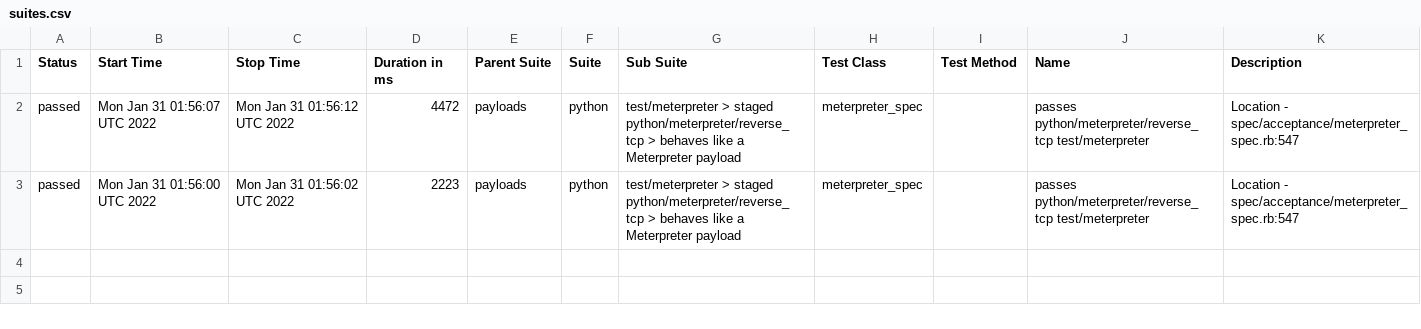
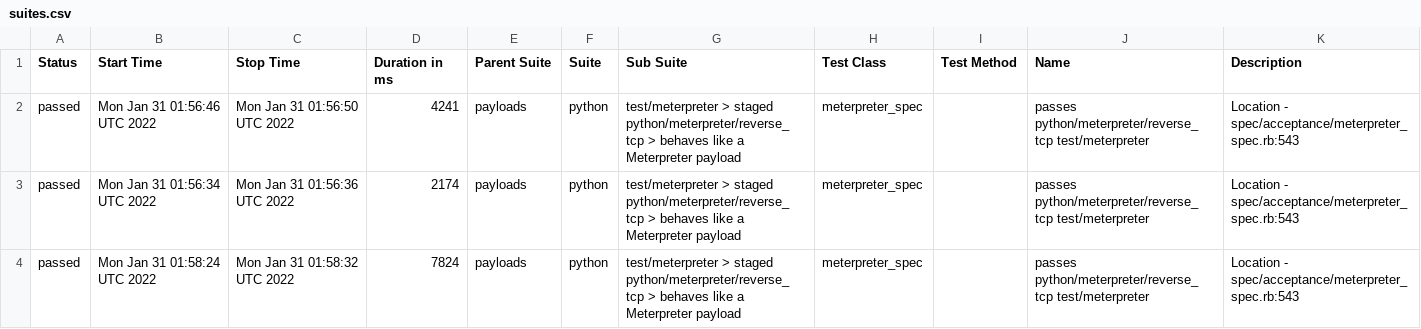
Before and after one commit to AlanFoster/metasploit-framework, a CSV file: data/suites.csv, drawn as a sheet.

```diff
--- a/data/suites.csv
+++ b/data/suites.csv
@@ -1,3 +1,4 @@
 "Status","Start Time","Stop Time","Duration in ms","Parent Suite","Suite","Sub Suite","Test Class","Test Method","Name","Description"
-"passed","Mon Jan 31 01:56:07 UTC 2022","Mon Jan 31 01:56:12 UTC 2022","4472","payloads","python","test/meterpreter > staged python/meterpreter/reverse_tcp > behaves like a Meterpreter payload","meterpreter_spec","","passes python/meterpreter/reverse_tcp test/meterpreter","Location - spec/acceptance/meterpreter_spec.rb:547"
-"passed","Mon Jan 31 01:56:00 UTC 2022","Mon Jan 31 01:56:02 UTC 2022","2223","payloads","python","test/meterpreter > staged python/meterpreter/reverse_tcp > behaves like a Meterpreter payload","meterpreter_spec","","passes python/meterpreter/reverse_tcp test/meterpreter","Location - spec/acceptance/meterpreter_spec.rb:547"
+"passed","Mon Jan 31 01:56:46 UTC 2022","Mon Jan 31 01:56:50 UTC 2022","4241","payloads","python","test/meterpreter > staged python/meterpreter/reverse_tcp > behaves like a Meterpreter payload","meterpreter_spec","","passes python/meterpreter/reverse_tcp test/meterpreter","Location - spec/acceptance/meterpreter_spec.rb:543"
+"passed","Mon Jan 31 01:56:34 UTC 2022","Mon Jan 31 01:56:36 UTC 2022","2174","payloads","python","test/meterpreter > staged python/meterpreter/reverse_tcp > behaves like a Meterpreter payload","meterpreter_spec","","passes python/meterpreter/reverse_tcp test/meterpreter","Location - spec/acceptance/meterpreter_spec.rb:543"
+"passed","Mon Jan 31 01:58:24 UTC 2022","Mon Jan 31 01:58:32 UTC 2022","7824","payloads","python","test/meterpreter > staged python/meterpreter/reverse_tcp > behaves like a Meterpreter payload","meterpreter_spec","","passes python/meterpreter/reverse_tcp test/meterpreter","Location - spec/acceptance/meterpreter_spec.rb:543"
```
Also changed, not shown: 33 other files.
